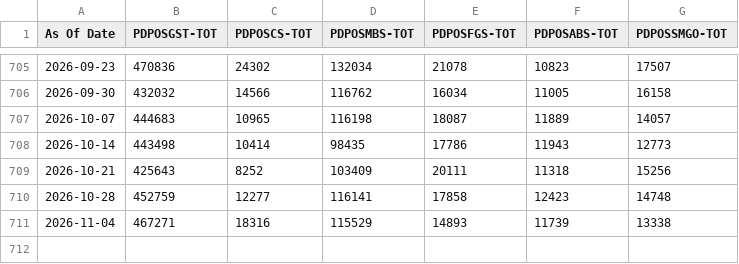
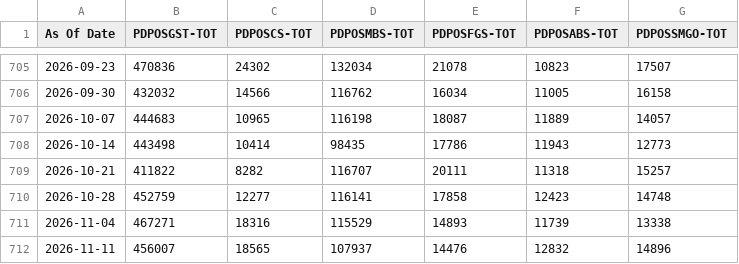
Before and after one commit to sgdividends/NYfed, a CSV file: data/nyfed/pd_dealer_leverage_filtered.csv, drawn as a sheet; only a part is shown, gaps mark what is left out.

```diff
--- a/data/nyfed/pd_dealer_leverage_filtered.csv
+++ b/data/nyfed/pd_dealer_leverage_filtered.csv
@@ -708,4 +708,5 @@ As Of Date,PDPOSGST-TOT,PDPOSCS-TOT,PDPOSMBS-TOT,PDPOSFGS-TOT,PDPOSABS-TOT,PDPOS
 2026-10-14,443498,10414,98435,17786,11943,12773
-2026-10-21,425643,8252,103409,20111,11318,15256
+2026-10-21,411822,8282,116707,20111,11318,15257
 2026-10-28,452759,12277,116141,17858,12423,14748
 2026-11-04,467271,18316,115529,14893,11739,13338
+2026-11-11,456007,18565,107937,14476,12832,14896
```
Also changed, not shown: data/nyfed/bgcr_daily.csv, data/nyfed/effr_daily.csv, 4 other files.
